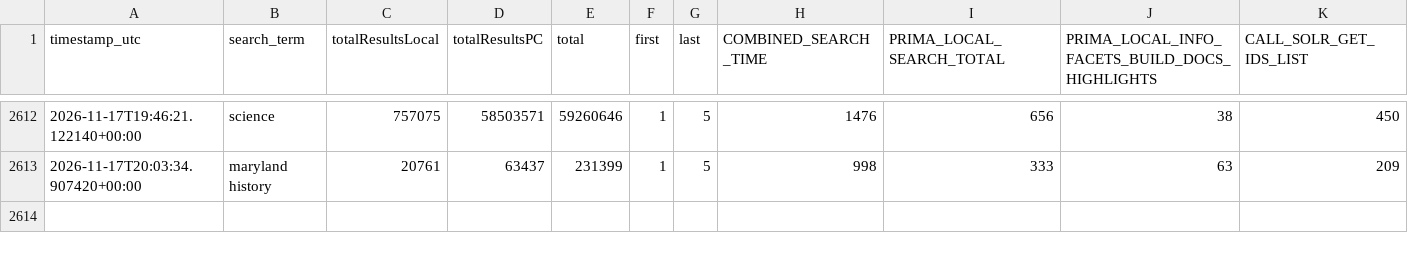
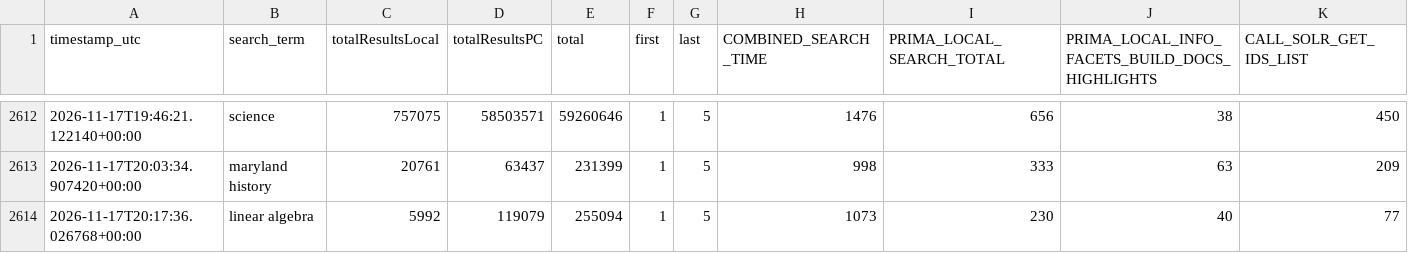
Before and after one commit to bradley-benjamin26/primo-performance-tracker, a CSV file: data/performance_log.csv, drawn as a sheet; only a part is shown, gaps mark what is left out; rows hold the shown columns only; the diff names each change by its address in the sheet, - before the commit and + after, or states it on an @@ line.

```diff
--- a/data/performance_log.csv
+++ b/data/performance_log.csv
+row 2614: 2026-11-17T20:17:36.026768+00:00 | linear algebra | 5992 | 119079 | 255094 | 1 | 5 | 1073 | 230 | 40 | 77
```
Also changed, not shown: 1 other file.
